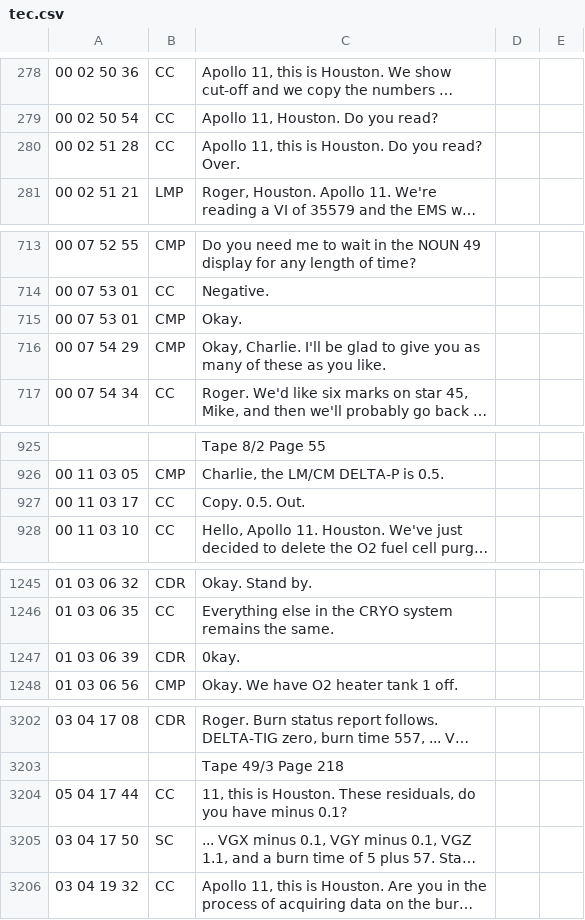
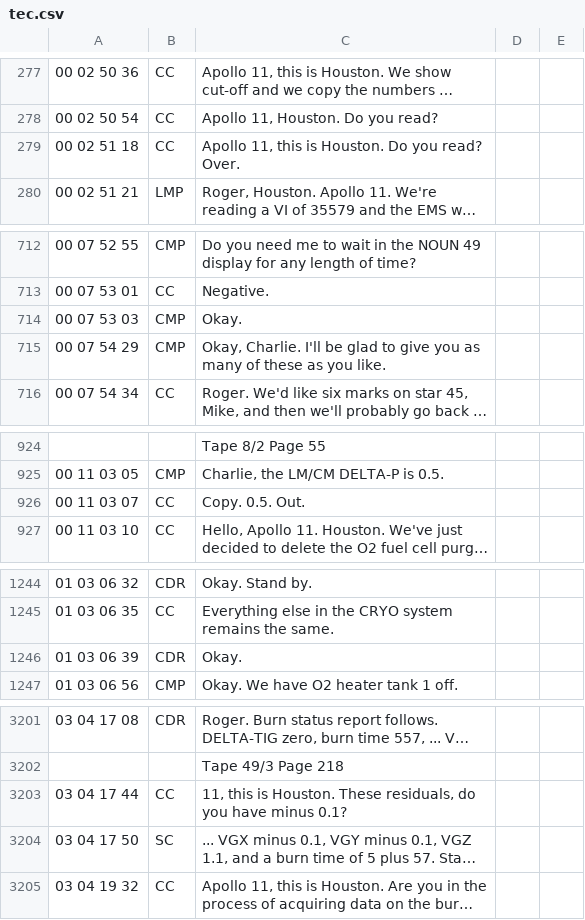
Before and after one commit to bfeist/Apollo_11, a CSV file: MISSION_DATA/tec.csv, drawn as a sheet; only a part is shown, gaps mark what is left out; long unchanged cells end in …; addresses are those after the commit; the diff covers the shown part only; the diff names each change by its address in the sheet, - before the commit and + after, or states it on an @@ line.

```diff
--- a/MISSION_DATA/tec.csv
+++ b/MISSION_DATA/tec.csv
-A279: 00 02 51 28
+A279: 00 02 51 18
-A714: 00 07 53 01
+A714: 00 07 53 03
-A926: 00 11 03 17
+A926: 00 11 03 07
-C1246: 0kay.
+C1246: Okay.
-A3203: 05 04 17 44
+A3203: 03 04 17 44
```
Also changed, not shown: 2 added rows, 3 removed rows, 1 moved row and 19 edited cells elsewhere in this file, 5 other files.
